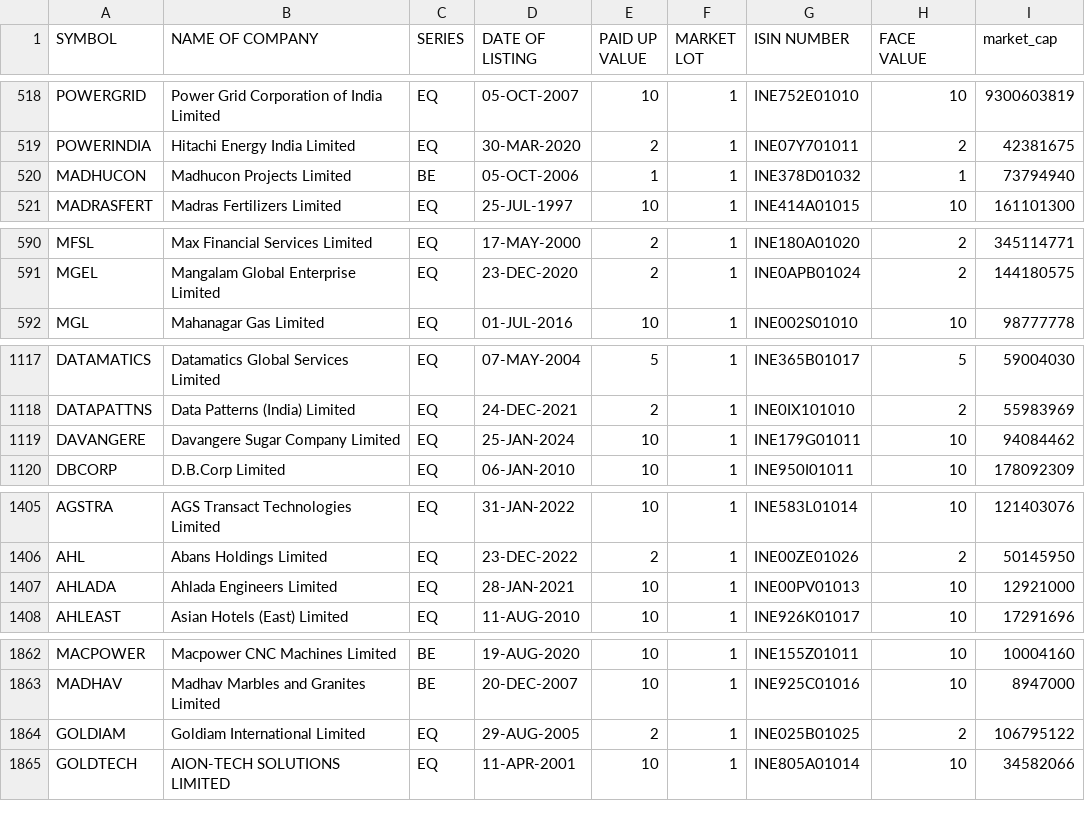
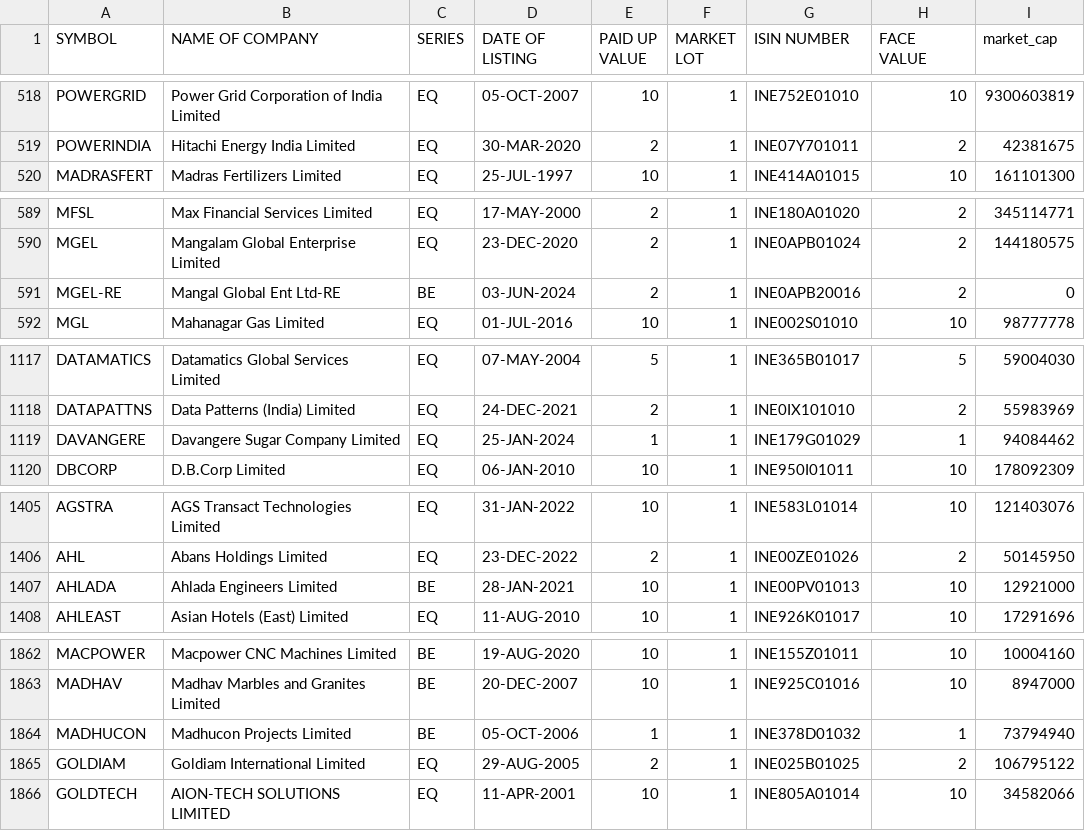
Before and after one commit to sggovtech/githubactions2, a CSV file: combined_instruments_N.csv, drawn as a sheet; only a part is shown, gaps mark what is left out.

Commit message:
Add  file

```diff
--- a/combined_instruments_N.csv
+++ b/combined_instruments_N.csv
@@ -519,3 +519,2 @@ POWERGRID,Power Grid Corporation of India Limited,EQ,05-OCT-2007,10,1,INE752E010
 POWERINDIA,Hitachi Energy India Limited,EQ,30-MAR-2020,2,1,INE07Y701011,2,42381675
-MADHUCON,Madhucon Projects Limited,BE,05-OCT-2006,1,1,INE378D01032,1,73794940
 MADRASFERT,Madras Fertilizers Limited,EQ,25-JUL-1997,10,1,INE414A01015,10,161101300
@@ -591,2 +590,3 @@ MFSL,Max Financial Services Limited,EQ,17-MAY-2000,2,1,INE180A01020,2,345114771
 MGEL,Mangalam Global Enterprise Limited,EQ,23-DEC-2020,2,1,INE0APB01024,2,144180575
+MGEL-RE,Mangal Global Ent Ltd-RE,BE,03-JUN-2024,2,1,INE0APB20016,2,0
 MGL,Mahanagar Gas Limited,EQ,01-JUL-2016,10,1,INE002S01010,10,98777778
@@ -1118,3 +1118,3 @@ DATAMATICS,Datamatics Global Services Limited,EQ,07-MAY-2004,5,1,INE365B01017,5,
 DATAPATTNS,Data Patterns (India) Limited,EQ,24-DEC-2021,2,1,INE0IX101010,2,55983969
-DAVANGERE,Davangere Sugar Company Limited,EQ,25-JAN-2024,10,1,INE179G01011,10,94084462
+DAVANGERE,Davangere Sugar Company Limited,EQ,25-JAN-2024,1,1,INE179G01029,1,94084462
 DBCORP,D.B.Corp Limited,EQ,06-JAN-2010,10,1,INE950I01011,10,178092309
@@ -1406,3 +1406,3 @@ AGSTRA,AGS Transact Technologies Limited,EQ,31-JAN-2022,10,1,INE583L01014,10,121
 AHL,Abans Holdings Limited,EQ,23-DEC-2022,2,1,INE00ZE01026,2,50145950
-AHLADA,Ahlada Engineers Limited,EQ,28-JAN-2021,10,1,INE00PV01013,10,12921000
+AHLADA,Ahlada Engineers Limited,BE,28-JAN-2021,10,1,INE00PV01013,10,12921000
 AHLEAST,Asian Hotels (East) Limited,EQ,11-AUG-2010,10,1,INE926K01017,10,17291696
@@ -1863,2 +1863,3 @@ MACPOWER,Macpower CNC Machines Limited,BE,19-AUG-2020,10,1,INE155Z01011,10,10004
 MADHAV,Madhav Marbles and Granites Limited,BE,20-DEC-2007,10,1,INE925C01016,10,8947000
+MADHUCON,Madhucon Projects Limited,BE,05-OCT-2006,1,1,INE378D01032,1,73794940
 GOLDIAM,Goldiam International Limited,EQ,29-AUG-2005,2,1,INE025B01025,2,106795122
```
